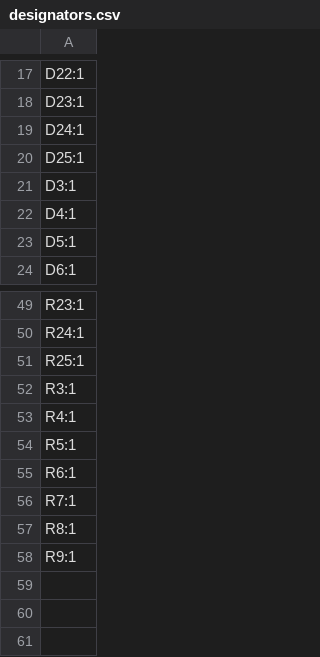
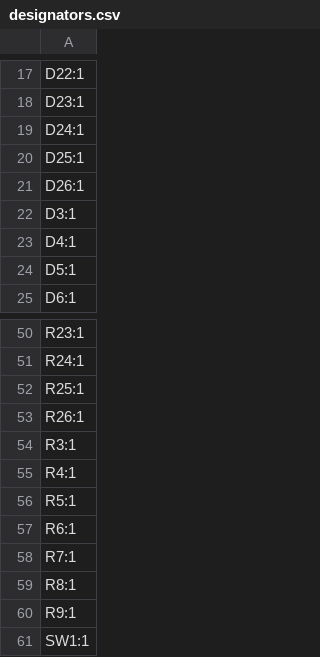
Before and after one commit to SmittyHalibut/usb_c_cable_tester, a CSV file: production/designators.csv, drawn as a sheet; only a part is shown, gaps mark what is left out; the diff names each change by its address in the sheet, - before the commit and + after, or states it on an @@ line.

```diff
--- a/production/designators.csv
+++ b/production/designators.csv
+row 21: D26:1
+row 53: R26:1
+row 61: SW1:1
```
Also changed, not shown: production/bom.csv, production/positions.csv, 6 other files.
